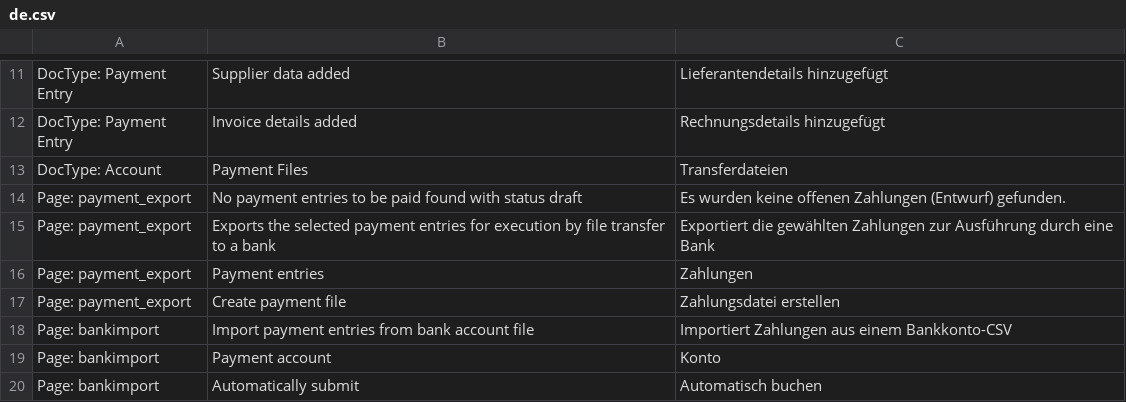
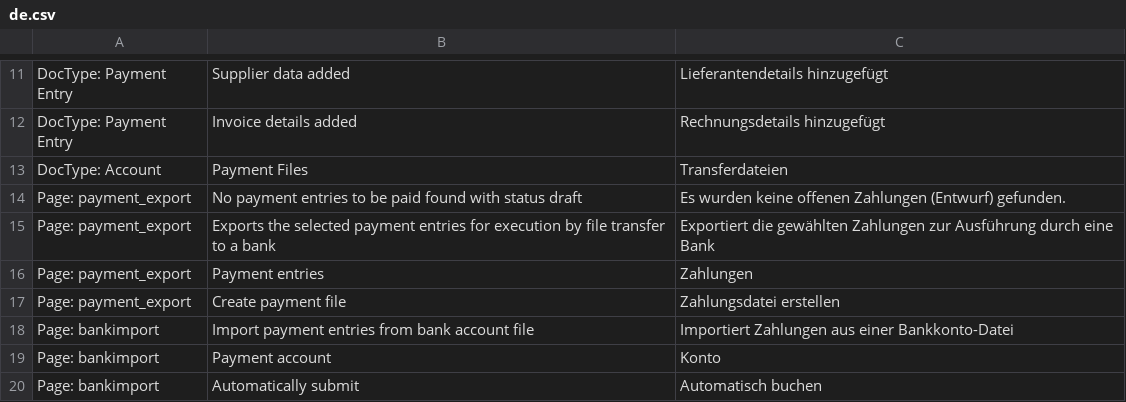
Before and after one commit to libracore/erpnextswiss, a CSV file: erpnextswiss/translations/de.csv, drawn as a sheet; only a part is shown, gaps mark what is left out.

Commit message:
Update de.csv
CSV should be file

```diff
--- a/erpnextswiss/translations/de.csv
+++ b/erpnextswiss/translations/de.csv
@@ -17,3 +17,3 @@ Page: payment_export,Payment entries,Zahlungen
 Page: payment_export,Create payment file,Zahlungsdatei erstellen
-Page: bankimport,Import payment entries from bank account file,Importiert Zahlungen aus einem Bankkonto-CSV
+Page: bankimport,Import payment entries from bank account file,Importiert Zahlungen aus einer Bankkonto-Datei
 Page: bankimport,Payment account,Konto
```
